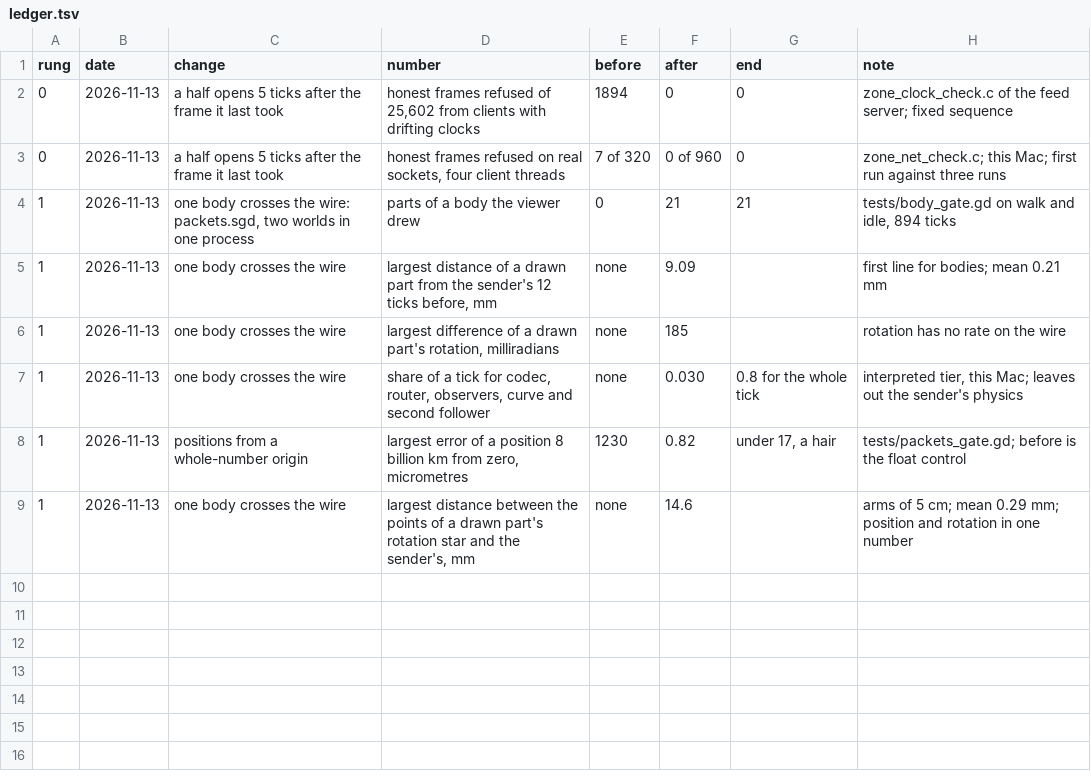
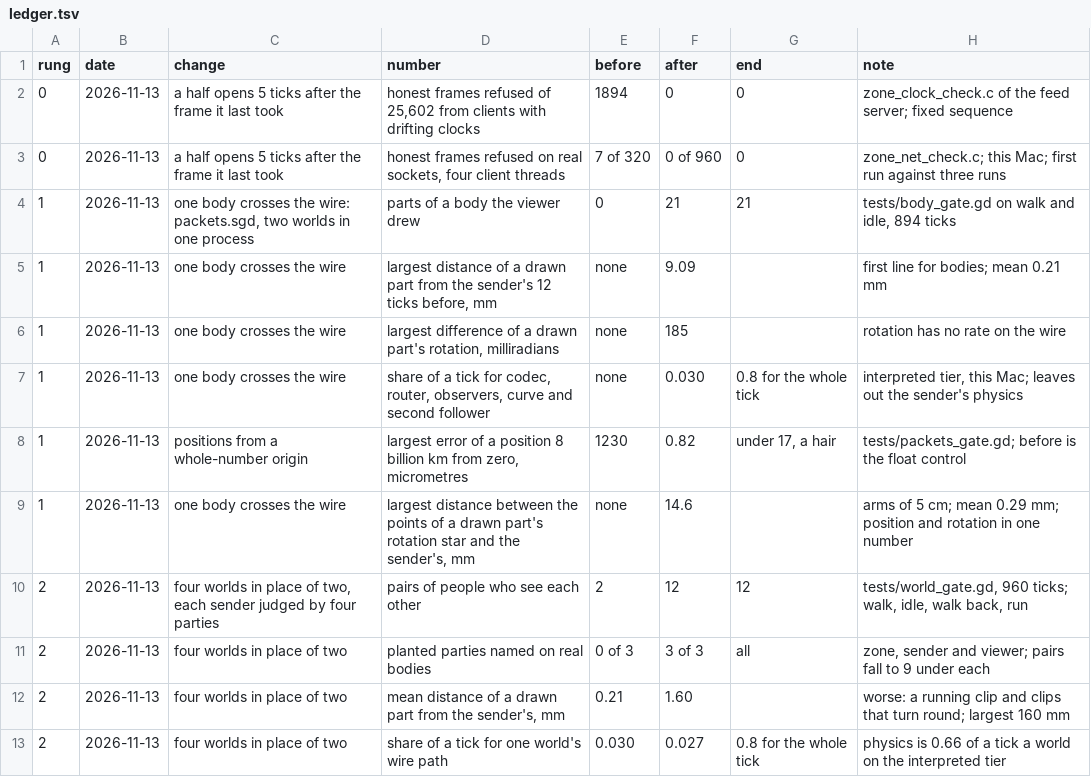
Before and after one commit to V-Sekai-fire/interactor-presence-gates, a TSV file: ledger.tsv, drawn as a sheet; the diff names each change by its address in the sheet, - before the commit and + after, or states it on an @@ line.

Commit message:
Run four real bodies with the judgement of four parties
Four people on one physics guest each send 21 Packets on their own tick, and each viewer draws another only from sends that four reports agreed on. All 12 pairs see each other and all 1,896 verdicts are valid. A planted zone, sender and viewer are each named, and under each the pairs fall to 9. The mean error is 1.6 mm; the largest is 160 mm where a clip turns round, and is recorded as it is.

```diff
--- a/ledger.tsv
+++ b/ledger.tsv
+row 10: 2 | 2026-11-13 | four worlds in place of two, each sender judged by four parties | pairs of people who see each other | 2 | 12 | 12 | tests/world_gate.gd, 960 ticks; walk, idle, walk back, run
+row 11: 2 | 2026-11-13 | four worlds in place of two | planted parties named on real bodies | 0 of 3 | 3 of 3 | all | zone, sender and viewer; pairs fall to 9 under each
+row 12: 2 | 2026-11-13 | four worlds in place of two | mean distance of a drawn part from the sender's, mm | 0.21 | 1.60 |  | worse: a running clip and clips that turn round; largest 160 mm
+row 13: 2 | 2026-11-13 | four worlds in place of two | share of a tick for one world's wire path | 0.030 | 0.027 | 0.8 for the whole tick | physics is 0.66 of a tick a world on the interpreted tier
```
Also changed, not shown: 4 other files.
